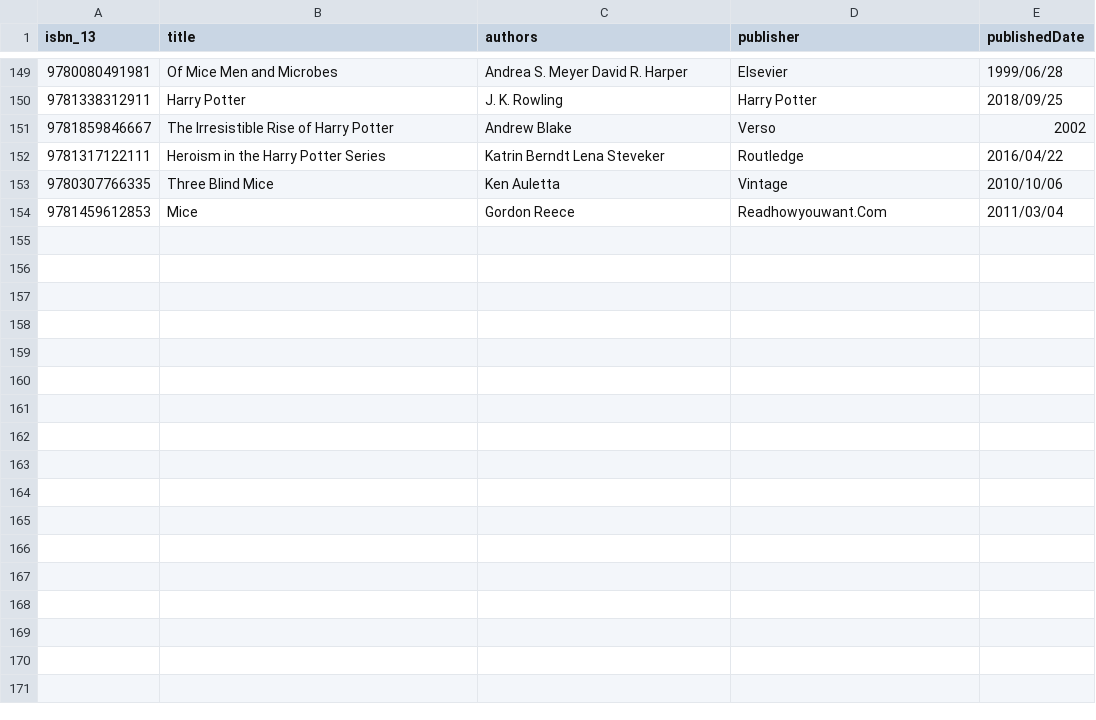
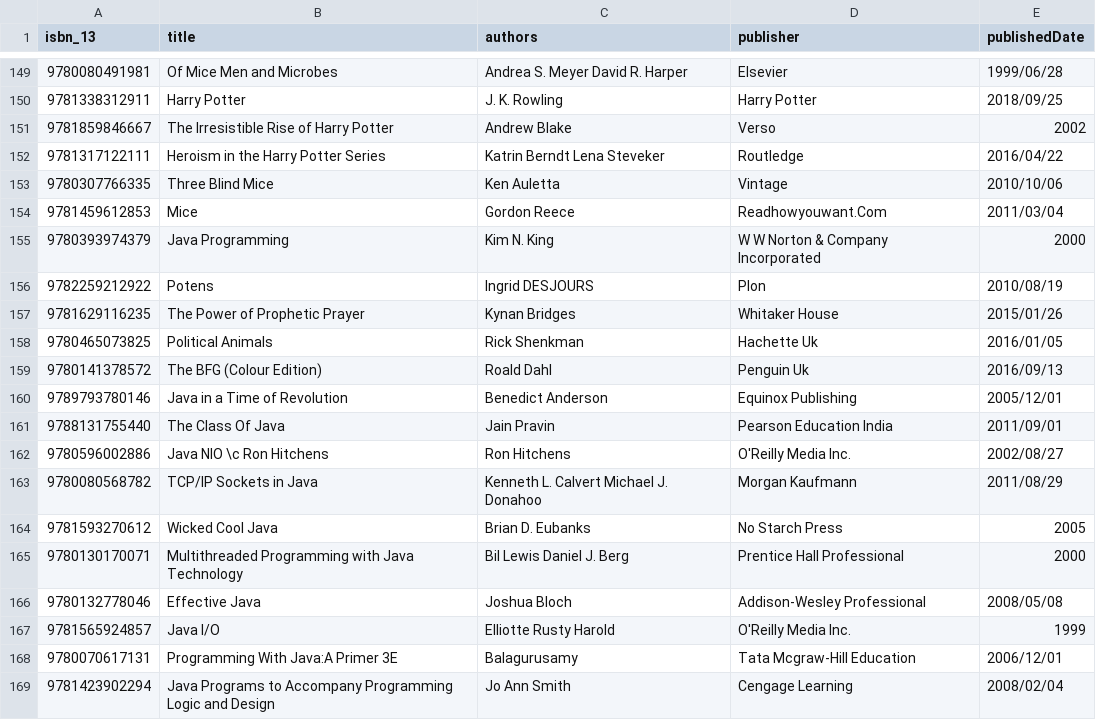
Before and after one commit to hajam09/booksystem, a CSV file: book_info.csv, drawn as a sheet; only a part is shown, gaps mark what is left out; the diff names each change by its address in the sheet, - before the commit and + after, or states it on an @@ line.

```diff
--- a/book_info.csv
+++ b/book_info.csv
+row 155: 9780393974379 | Java Programming | Kim N. King | W W Norton & Company Incorporated | 2000
+row 156: 9782259212922 | Potens | Ingrid DESJOURS | Plon | 2010/08/19
+row 157: 9781629116235 | The Power of Prophetic Prayer | Kynan Bridges | Whitaker House | 2015/01/26
+row 158: 9780465073825 | Political Animals | Rick Shenkman | Hachette Uk | 2016/01/05
+row 159: 9780141378572 | The BFG (Colour Edition) | Roald Dahl | Penguin Uk | 2016/09/13
+row 160: 9789793780146 | Java in a Time of Revolution | Benedict Anderson | Equinox Publishing | 2005/12/01
+row 161: 9788131755440 | The Class Of Java | Jain Pravin | Pearson Education India | 2011/09/01
+row 162: 9780596002886 | Java NIO \c Ron Hitchens | Ron Hitchens | O'Reilly Media Inc. | 2002/08/27
+row 163: 9780080568782 | TCP/IP Sockets in Java | Kenneth L. Calvert Michael J. Donahoo | Morgan Kaufmann | 2011/08/29
+row 164: 9781593270612 | Wicked Cool Java | Brian D. Eubanks | No Starch Press | 2005
+row 165: 9780130170071 | Multithreaded Programming with Java Technology | Bil Lewis Daniel J. Berg | Prentice Hall Professional | 2000
+row 166: 9780132778046 | Effective Java | Joshua Bloch | Addison-Wesley Professional | 2008/05/08
+row 167: 9781565924857 | Java I/O | Elliotte Rusty Harold | O'Reilly Media Inc. | 1999
+row 168: 9780070617131 | Programming With Java:A Primer 3E | Balagurusamy | Tata Mcgraw-Hill Education | 2006/12/01
+row 169: 9781423902294 | Java Programs to Accompany Programming Logic and Design | Jo Ann Smith | Cengage Learning | 2008/02/04
```
Also changed, not shown: book_rating.csv, 5 other files.
